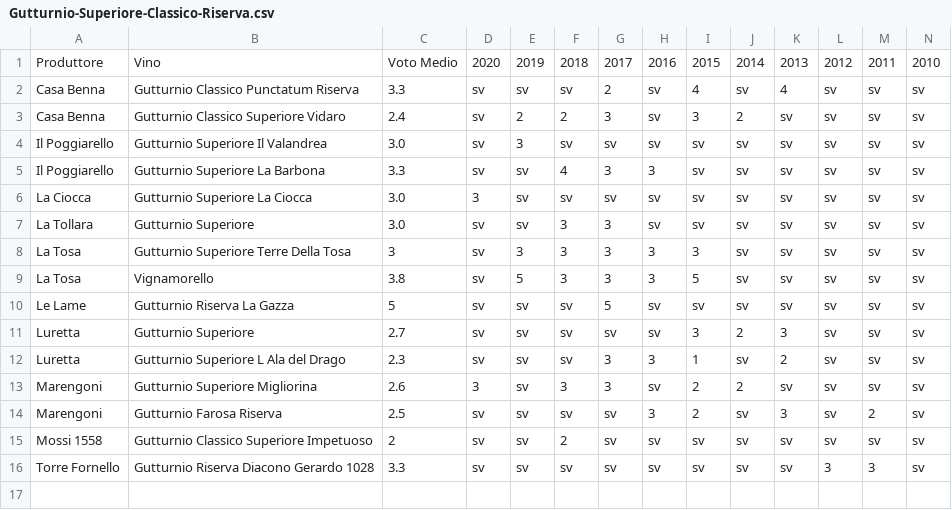
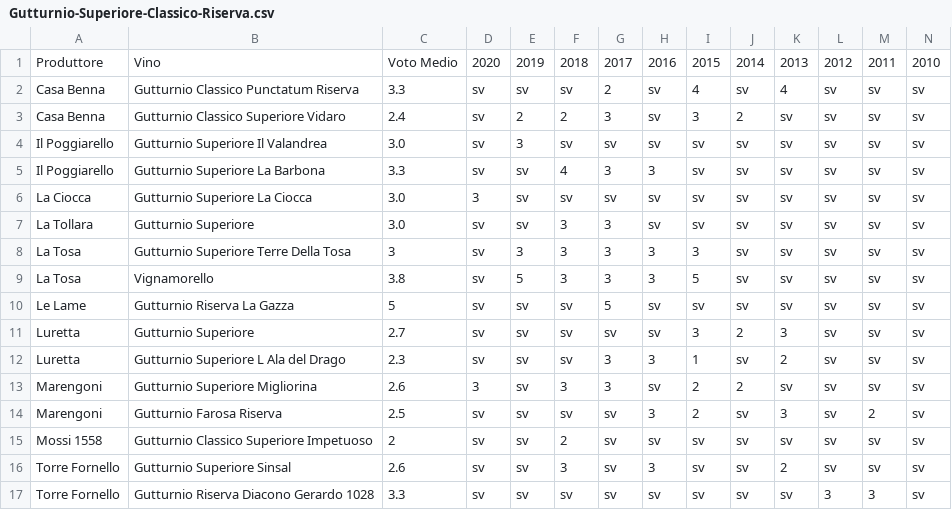
Before and after one commit to dev-crumbs/vinopedia, a CSV file: denominazioni/Italia/Emilia/DOC-Gutturnio/Gutturnio-Superiore-Classico-Riserva.csv, drawn as a sheet; only a part is shown; rows hold the shown columns only; the diff names each change by its address in the sheet, - before the commit and + after, or states it on an @@ line.

Commit message:
torre fornello

```diff
--- a/denominazioni/Italia/Emilia/DOC-Gutturnio/Gutturnio-Superiore-Classico-Riserva.csv
+++ b/denominazioni/Italia/Emilia/DOC-Gutturnio/Gutturnio-Superiore-Classico-Riserva.csv
+row 16: Torre Fornello | Gutturnio Superiore Sinsal | 2.6 | sv | sv | 3 | sv | 3 | sv | sv | 2 | sv | sv | sv
```
Also changed, not shown: denominazioni/Italia/Emilia/DOC-Colli-Piacentini/Malvasia-di-Candia-Aromatica.csv, 40 other files.
